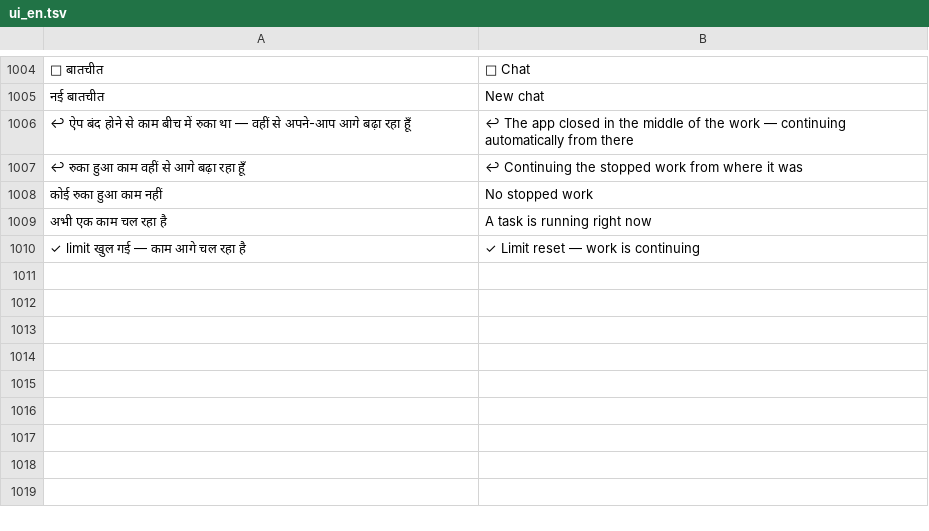
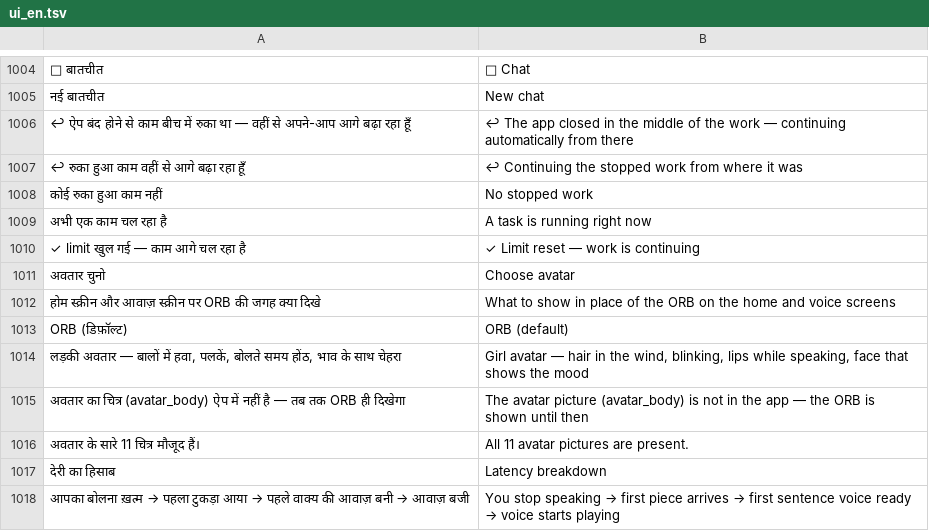
Before and after one commit to rolexdkscreation-max/DK2.0, a TSV file: app/src/main/assets/ui_en.tsv, drawn as a sheet; only a part is shown, gaps mark what is left out; the diff names each change by its address in the sheet, - before the commit and + after, or states it on an @@ line.

```diff
--- a/app/src/main/assets/ui_en.tsv
+++ b/app/src/main/assets/ui_en.tsv
+row 1011: अवतार चुनो | Choose avatar
+row 1012: होम स्क्रीन और आवाज़ स्क्रीन पर ORB की जगह क्या दिखे | What to show in place of the ORB on the home and voice screens
+row 1013: ORB (डिफ़ॉल्ट) | ORB (default)
+row 1014: लड़की अवतार — बालों में हवा, पलकें, बोलते समय होंठ, भाव के साथ चेहरा | Girl avatar — hair in the wind, blinking, lips while speaking, face that shows the mood
+row 1015: अवतार का चित्र (avatar_body) ऐप में नहीं है — तब तक ORB ही दिखेगा | The avatar picture (avatar_body) is not in the app — the ORB is shown until then
+row 1016: अवतार के सारे 11 चित्र मौजूद हैं। | All 11 avatar pictures are present.
+row 1017: देरी का हिसाब | Latency breakdown
+row 1018: आपका बोलना ख़त्म → पहला टुकड़ा आया → पहले वाक्य की आवाज़ बनी → आवाज़ बजी | You stop speaking → first piece arrives → first sentence voice ready → voice starts playing
```
Also changed, not shown: 29 other files.
